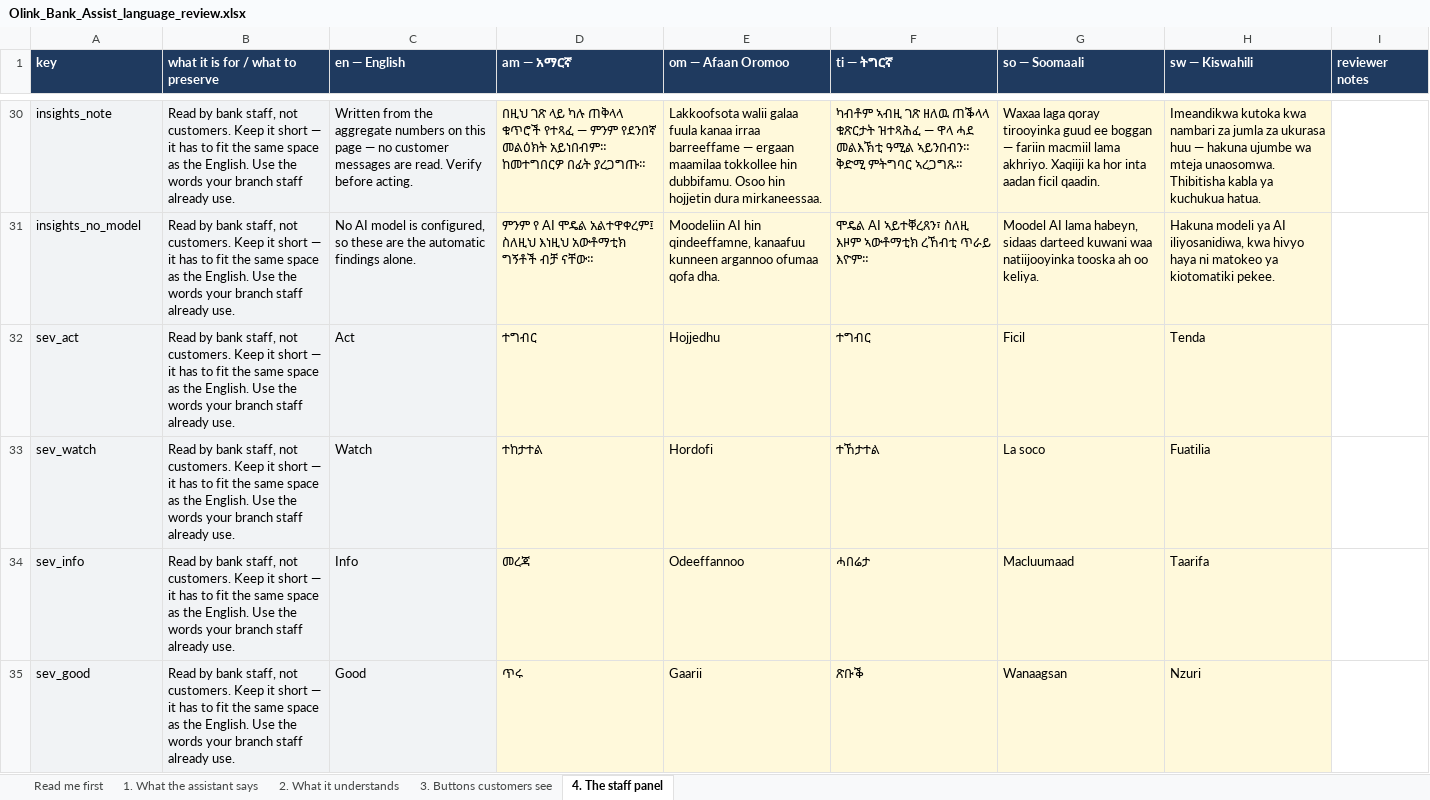
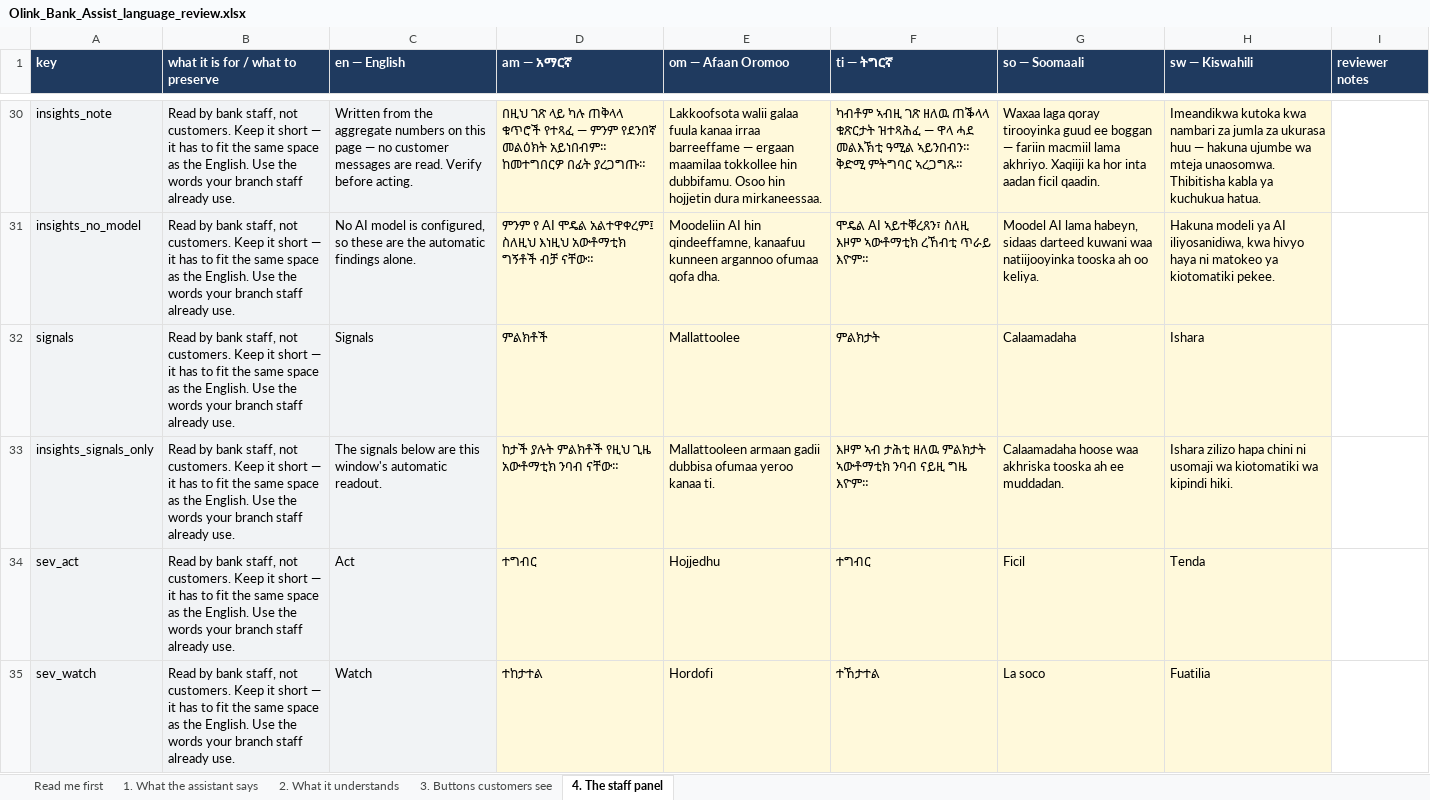
Before and after one commit to OliTamrat/olink-bank-assist, an Excel workbook: review/Olink_Bank_Assist_language_review.xlsx, sheet 4. The staff panel, drawn as a sheet; only a part is shown, gaps mark what is left out; the shorter side is filled out with more unchanged rows; values as stored, in another font and other column widths than the file's, no borders; the diff names each change by its address in the sheet, - before the commit and + after, or states it on an @@ line.

Commit message:
feat: AI Insights loads in two phases — real content in 164ms, never a dark page (#138)
The page went blank and said "analysing" for twenty to thirty seconds while
the model wrote the brief. Nothing was wrong — the brief genuinely takes that
long — but a screen with nothing on it teaches the reader that the product is
broken, and it hid the fact that the rule-based signals were already computed
and sitting there.

Two fetches now, not one:

1. `?days=&language=` without `brief=1` returns the threshold findings alone.
   That call is pure SQL — it lands in ~164ms — and it paints the real signal
   cards immediately. Not a spinner: the actual severities, the actual
   findings, readable and useful on their own.
2. `&brief=1` follows and swaps in the model's assessment when it arrives.

While phase 2 is in flight the brief area shows a skeleton built to the shape
of what is coming — shimmer lines for the hero, three action-card silhouettes,
and a live "Reading the numbers…" line with a pulsing dot. The reader can see
what is being written and can read the signals while they wait.

Signals get their own treatment rather than a list: a card grid with a
severity-coloured left rail and the severity pill in place, so "act" and
"watch" separate at a glance instead of needing to be read in order.

Verified against the real page with the brief call held open for 4s:
164ms to real content, 8 skeleton elements showing, 5 signal cards with their
true severities, skeleton gone and signals still in place after the swap.

Two new strings across all six languages (431 total, 359 admin).

Co-authored-by: Oli Tamrat <olitamrat@gmail.com>

```diff
--- a/review/Olink_Bank_Assist_language_review.xlsx (sheet 4. The staff panel)
+++ b/review/Olink_Bank_Assist_language_review.xlsx (sheet 4. The staff panel)
+row 32: signals | Read by bank staff, not customers. Keep it short — it has to fit the same space as the English. Use the words your branch staff already use. | Signals | ምልክቶች | Mallattoolee | ምልክታት | Calaamadaha | Ishara
+row 33: insights_signals_only | Read by bank staff, not customers. Keep it short — it has to fit the same space as the English. Use the words your branch staff already use. | The signals below are this window's automatic readout. | ከታች ያሉት ምልክቶች የዚህ ጊዜ አውቶማቲክ ንባብ ናቸው። | Mallattooleen armaan gadii dubbisa ofumaa yeroo kanaa ti. | እዞም ኣብ ታሕቲ ዘለዉ ምልክታት ኣውቶማቲክ ንባብ ናይዚ ግዜ እዮም። | Calaamadaha hoose waa akhriska tooska ah ee muddadan. | Ishara zilizo hapa chini ni usomaji wa kiotomatiki wa kipindi hiki.
```
Also changed, not shown: sheet Read me first, 4 other files.
